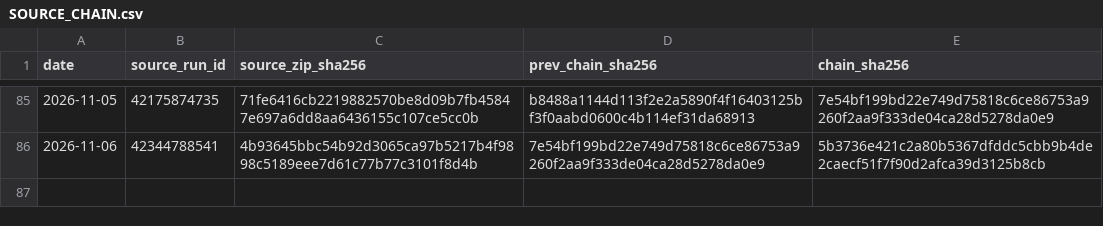
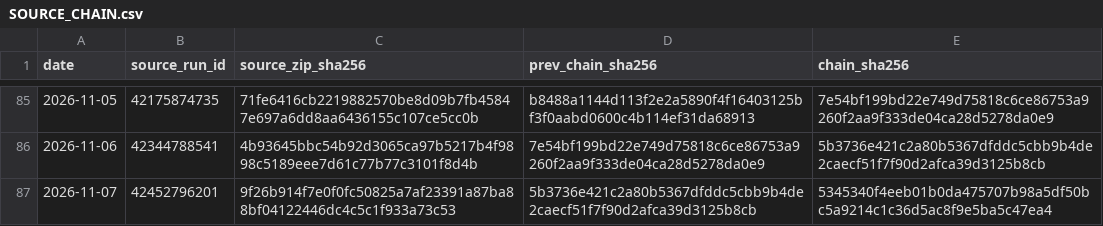
Before and after one commit to vmasardinha-coder/QRDS, a CSV file: runtime/ledgers/delta_paper_monitor/SOURCE_CHAIN.csv, drawn as a sheet; only a part is shown, gaps mark what is left out.

```diff
--- a/runtime/ledgers/delta_paper_monitor/SOURCE_CHAIN.csv
+++ b/runtime/ledgers/delta_paper_monitor/SOURCE_CHAIN.csv
@@ -86 +86,2 @@ date,source_run_id,source_zip_sha256,prev_chain_sha256,chain_sha256
 2026-11-06,42344788541,4b93645bbc54b92d3065ca97b5217b4f9898c5189eee7d61c77b77c3101f8d4b,7e54bf199bd22e749d75818c6ce86753a9260f2aa9f333de04ca28d5278da0e9,5b3736e421c2a80b5367dfddc5cbb9b4de2caecf51f7f90d2afca39d3125b8cb
+2026-11-07,42452796201,9f26b914f7e0f0fc50825a7af23391a87ba88bf04122446dc4c5c1f933a73c53,5b3736e421c2a80b5367dfddc5cbb9b4de2caecf51f7f90d2afca39d3125b8cb,5345340f4eeb01b0da475707b98a5df50bc5a9214c1c36d5ac8f9e5ba5c47ea4
```
Also changed, not shown: runtime/ledgers/delta_paper_monitor/DAILY_NAV.csv, runtime/ledgers/delta_paper_monitor/POSITIONS_HISTORY.csv, 5 other files.
